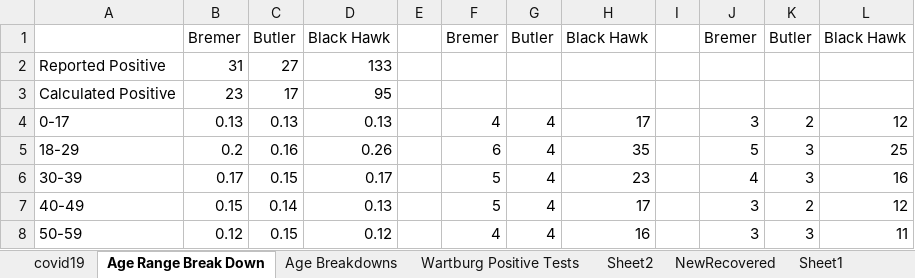
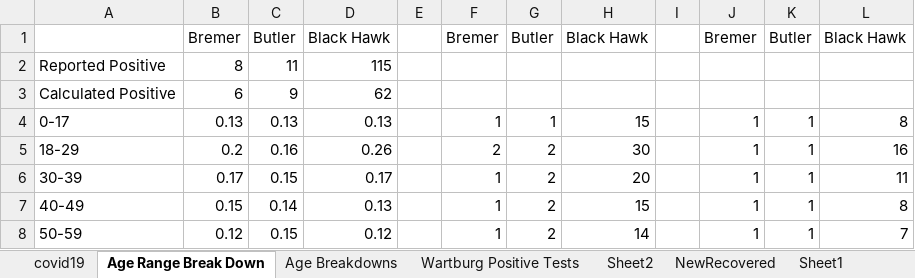
Before and after one commit to mbirgen/COVID19, an Excel workbook: covid19.xlsx, sheet Age Range Break Down, drawn as a sheet; only a part is shown; values as stored, in another font and other column widths than the file's, no borders; the diff covers the shown part only; the diff names each change by its address in the sheet, - before the commit and + after, or states it on an @@ line.

```diff
--- a/covid19.xlsx (sheet Age Range Break Down)
+++ b/covid19.xlsx (sheet Age Range Break Down)
-B2: 31
+B2: 8
-C2: 27
+C2: 11
-D2: 133
+D2: 115
-B3: 23
+B3: 6
-C3: 17
+C3: 9
-D3: 95
+D3: 62
-F4: 4
+F4: 1
-G4: 4
+G4: 1
-H4: 17
+H4: 15
-J4: 3
+J4: 1
-K4: 2
+K4: 1
-L4: 12
+L4: 8
-F5: 6
+F5: 2
-G5:G8: 4
+G5:G8: 2
-H5: 35
+H5: 30
-J5: 5
+J5: 1
-K5:K6: 3
+K5:K6: 1
-L5: 25
+L5: 16
-F6:F7: 5
+F6:F7: 1
-H6: 23
+H6: 20
-J6: 4
+J6: 1
-L6: 16
+L6: 11
-H7: 17
+H7: 15
-J7:J8: 3
+J7:J8: 1
-K7: 2
+K7: 1
-L7: 12
+L7: 8
-F8: 4
+F8: 1
-H8: 16
+H8: 14
-K8: 3
+K8: 1
-L8: 11
+L8: 7
```
Also changed, not shown: 1 added row, 1 removed row and 15 edited cells elsewhere in this sheet, sheet covid19, sheet Age Breakdowns, sheet Sheet2, 19 other files.
